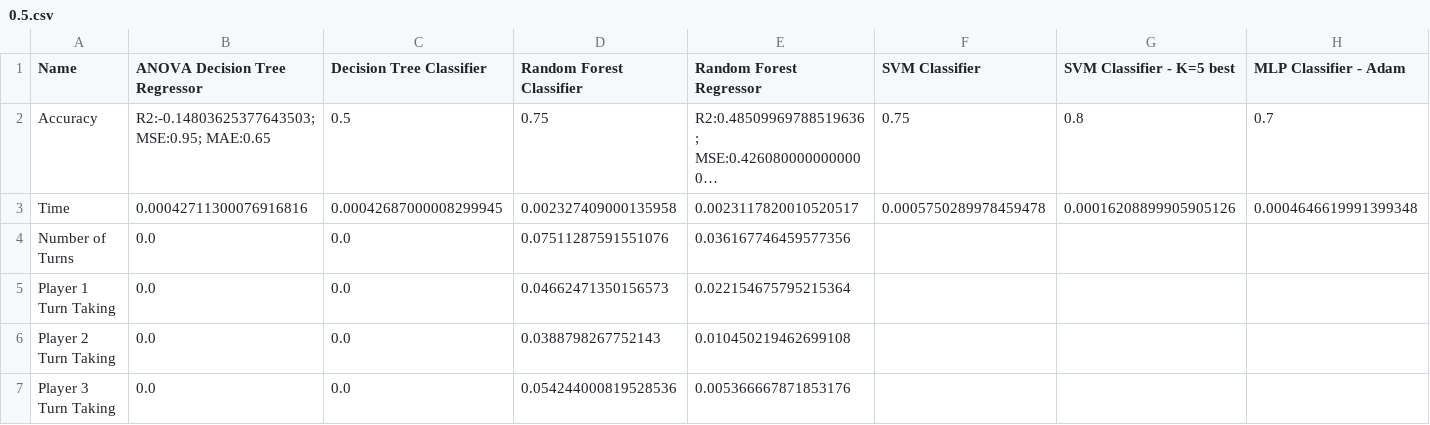
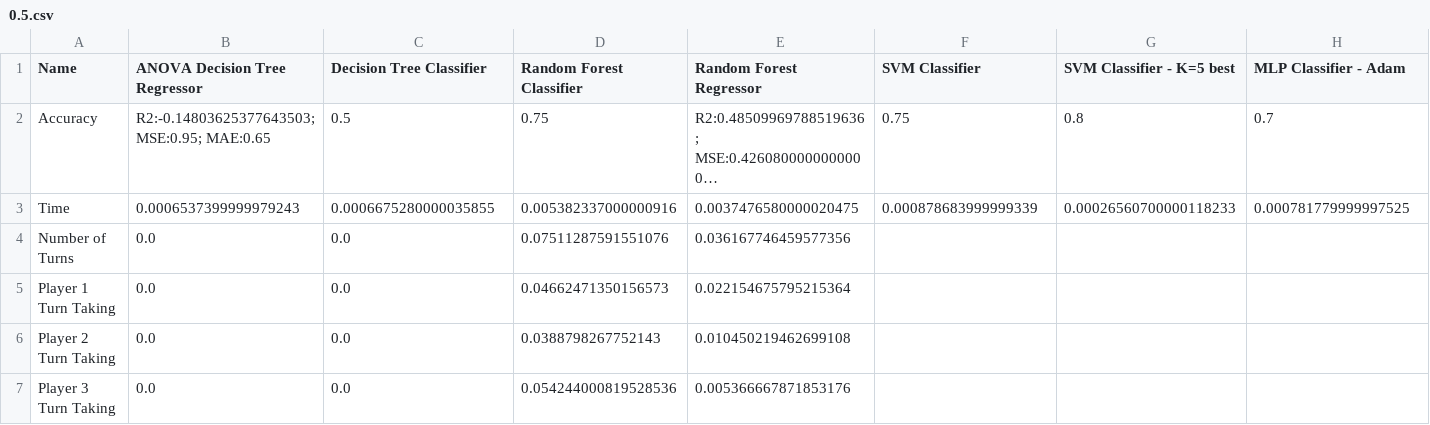
Before and after one commit to benjobean123/Thesis, a CSV file: Code/results/0.5.csv, drawn as a sheet; only a part is shown; long unchanged cells end in …; the diff covers the shown part only; the diff names each change by its address in the sheet, - before the commit and + after, or states it on an @@ line.

```diff
--- a/Code/results/0.5.csv
+++ b/Code/results/0.5.csv
-B3 (ANOVA Decision Tree Regressor): 0.00042711300076916816
+B3 (ANOVA Decision Tree Regressor): 0.0006537399999979243
-C3 (Decision Tree Classifier): 0.00042687000008299945
+C3 (Decision Tree Classifier): 0.0006675280000035855
-D3 (Random Forest Classifier): 0.002327409000135958
+D3 (Random Forest Classifier): 0.005382337000000916
-E3 (Random Forest Regressor): 0.0023117820010520517
+E3 (Random Forest Regressor): 0.0037476580000020475
-F3 (SVM Classifier): 0.0005750289978459478
+F3 (SVM Classifier): 0.000878683999999339
-G3 (SVM Classifier - K=5 best): 0.00016208899905905126
+G3 (SVM Classifier - K=5 best): 0.00026560700000118233
-H3 (MLP Classifier - Adam): 0.0004646619991399348
+H3 (MLP Classifier - Adam): 0.000781779999997525
```
Also changed, not shown: 1 edited cell elsewhere in this file, Code/results/0.6.csv, Code/results/0.7.csv, 7 other files.
